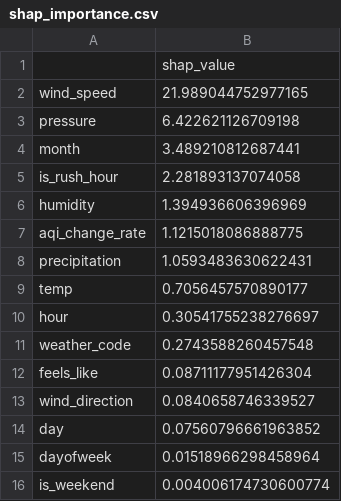
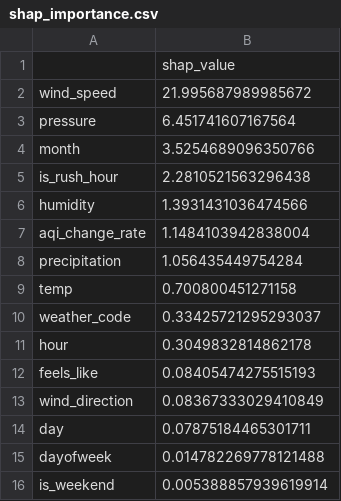
Before and after one commit to FaiqaRashid99/aqi-predictor, a CSV file: models/shap_importance.csv, drawn as a sheet.

```diff
--- a/models/shap_importance.csv
+++ b/models/shap_importance.csv
@@ -1,16 +1,16 @@
 ,shap_value
-wind_speed,21.989044752977165
-pressure,6.422621126709198
-month,3.489210812687441
-is_rush_hour,2.281893137074058
-humidity,1.394936606396969
-aqi_change_rate,1.1215018086888775
-precipitation,1.0593483630622431
-temp,0.7056457570890177
-hour,0.30541755238276697
-weather_code,0.2743588260457548
-feels_like,0.08711177951426304
-wind_direction,0.0840658746339527
-day,0.07560796661963852
-dayofweek,0.01518966298458964
-is_weekend,0.004006174730600774
+wind_speed,21.995687989985672
+pressure,6.451741607167564
+month,3.5254689096350766
+is_rush_hour,2.2810521563296438
+humidity,1.3931431036474566
+aqi_change_rate,1.1484103942838004
+precipitation,1.056435449754284
+temp,0.700800451271158
+weather_code,0.33425721295293037
+hour,0.3049832814862178
+feels_like,0.08405474275515193
+wind_direction,0.08367333029410849
+day,0.07875184465301711
+dayofweek,0.014782269778121488
+is_weekend,0.005388857939619914
```
Also changed, not shown: 1 other file.
